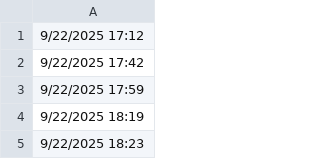
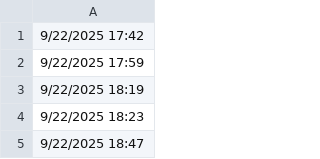
Before and after one commit to lethanhtannhat/tranthu, a CSV file: time.csv, drawn as a sheet; only a part is shown; the shorter side is filled out with more unchanged rows.

```diff
--- a/time.csv
+++ b/time.csv
@@ -1,2 +1 @@
-9/22/2025 17:12
 9/22/2025 17:42
```
Also changed, not shown: 1 other file.
